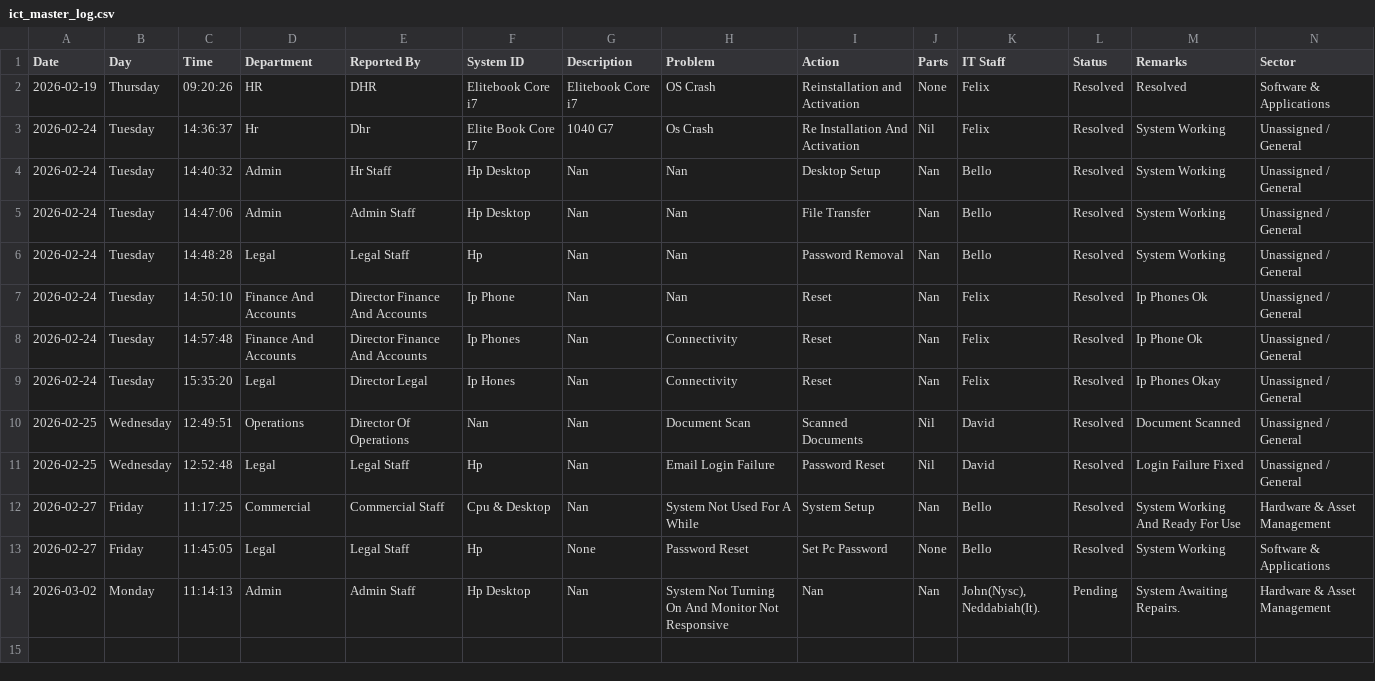
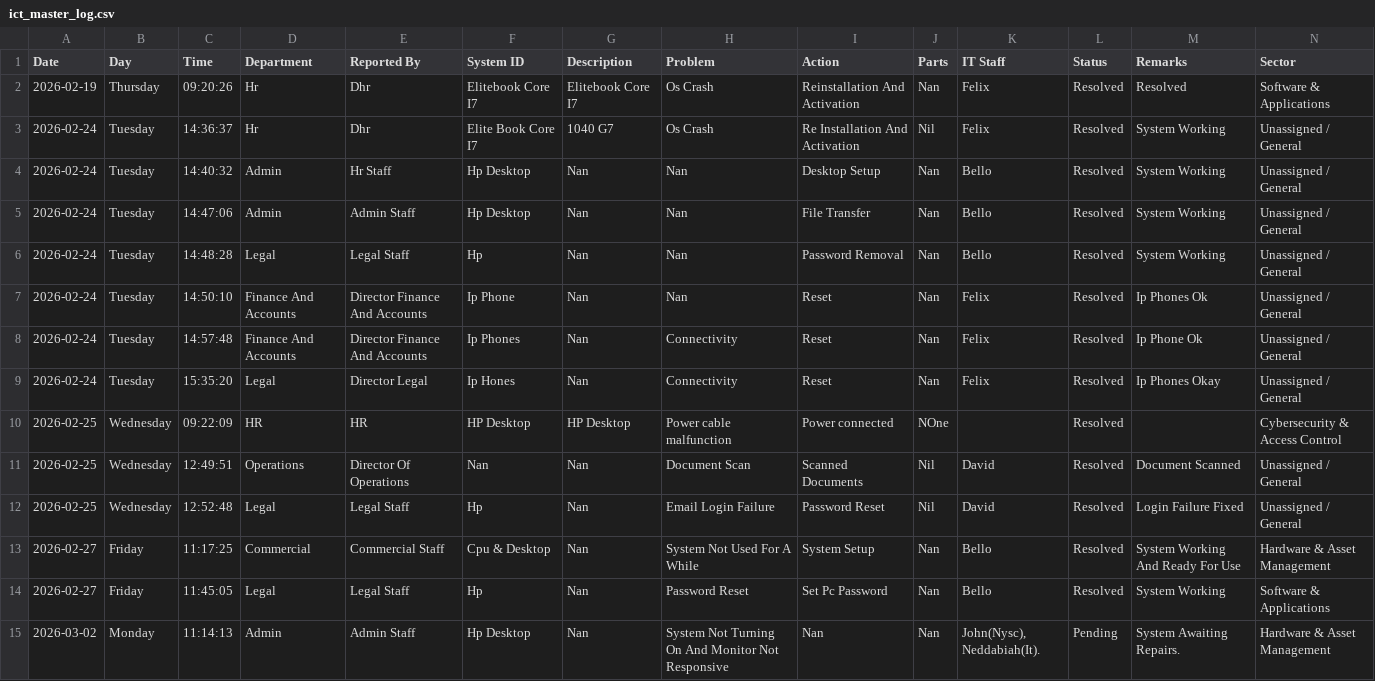
Before and after one commit to motechbello1/ICT-Report-Portal, a CSV file: ict_master_log.csv, drawn as a sheet.

Commit message:
Auto-sync ict_master_log.csv

```diff
--- a/ict_master_log.csv
+++ b/ict_master_log.csv
@@ -1,3 +1,3 @@
 Date,Day,Time,Department,Reported By,System ID,Description,Problem,Action,Parts,IT Staff,Status,Remarks,Sector
-2026-02-19,Thursday,09:20:26,HR,DHR,Elitebook Core i7,Elitebook Core i7,OS Crash,Reinstallation and Activation,None,Felix,Resolved,Resolved,Software & Applications
+2026-02-19,Thursday,09:20:26,Hr,Dhr,Elitebook Core I7,Elitebook Core I7,Os Crash,Reinstallation And Activation,Nan,Felix,Resolved,Resolved,Software & Applications
 2026-02-24,Tuesday,14:36:37,Hr,Dhr,Elite Book Core I7,1040 G7,Os Crash,Re Installation And Activation,Nil,Felix,Resolved,System Working,Unassigned / General
@@ -9,2 +9,3 @@ Date,Day,Time,Department,Reported By,System ID,Description,Problem,Action,Parts,
 2026-02-24,Tuesday,15:35:20,Legal,Director Legal,Ip Hones,Nan,Connectivity,Reset,Nan,Felix,Resolved,Ip Phones Okay,Unassigned / General
+2026-02-25,Wednesday,09:22:09,HR,HR,HP Desktop,HP Desktop,Power cable malfunction,Power connected,NOne,,Resolved,,Cybersecurity & Access Control
 2026-02-25,Wednesday,12:49:51,Operations,Director Of Operations,Nan,Nan,Document Scan,Scanned Documents,Nil,David,Resolved,Document Scanned,Unassigned / General
@@ -12,3 +13,3 @@ Date,Day,Time,Department,Reported By,System ID,Description,Problem,Action,Parts,
 2026-02-27,Friday,11:17:25,Commercial,Commercial Staff,Cpu & Desktop,Nan,System Not Used For A While,System Setup,Nan,Bello,Resolved,System Working And Ready For Use,Hardware & Asset Management
-2026-02-27,Friday,11:45:05,Legal,Legal Staff,Hp,None,Password Reset,Set Pc Password,None,Bello,Resolved,System Working,Software & Applications
+2026-02-27,Friday,11:45:05,Legal,Legal Staff,Hp,Nan,Password Reset,Set Pc Password,Nan,Bello,Resolved,System Working,Software & Applications
 2026-03-02,Monday,11:14:13,Admin,Admin Staff,Hp Desktop,Nan,System Not Turning On And Monitor Not Responsive,Nan,Nan,"John(Nysc), Neddabiah(It).",Pending,System Awaiting Repairs.,Hardware & Asset Management
```
